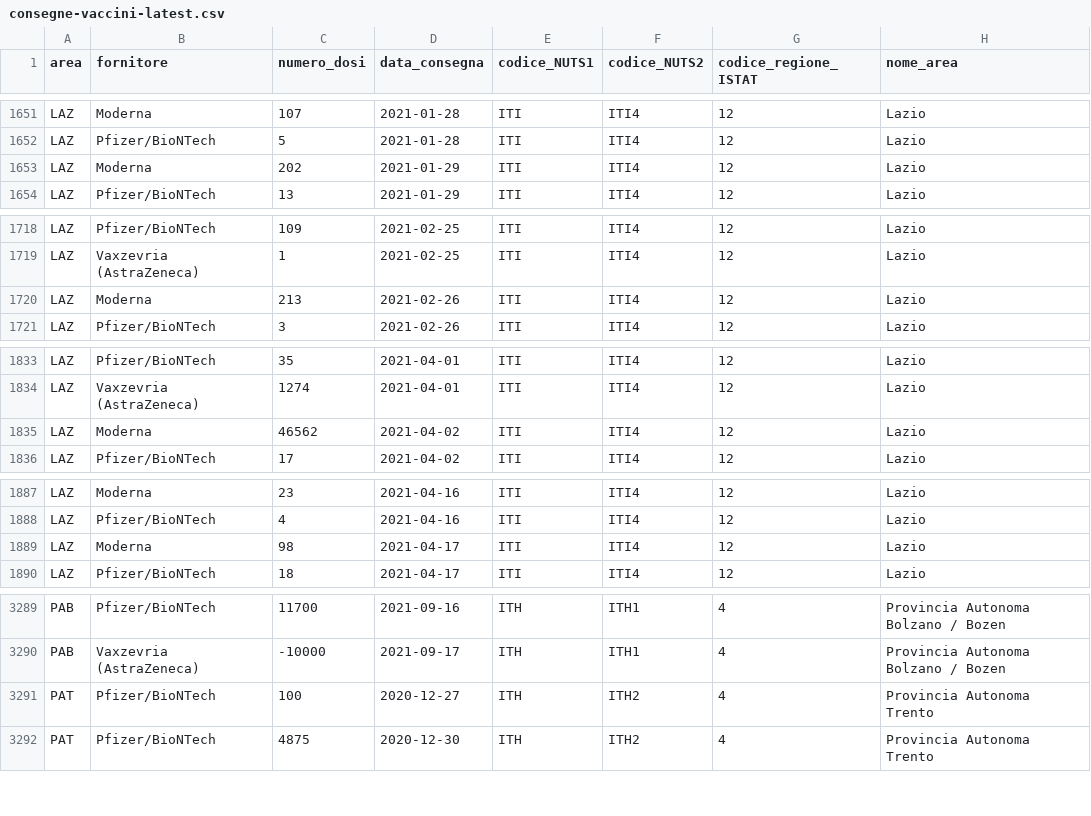
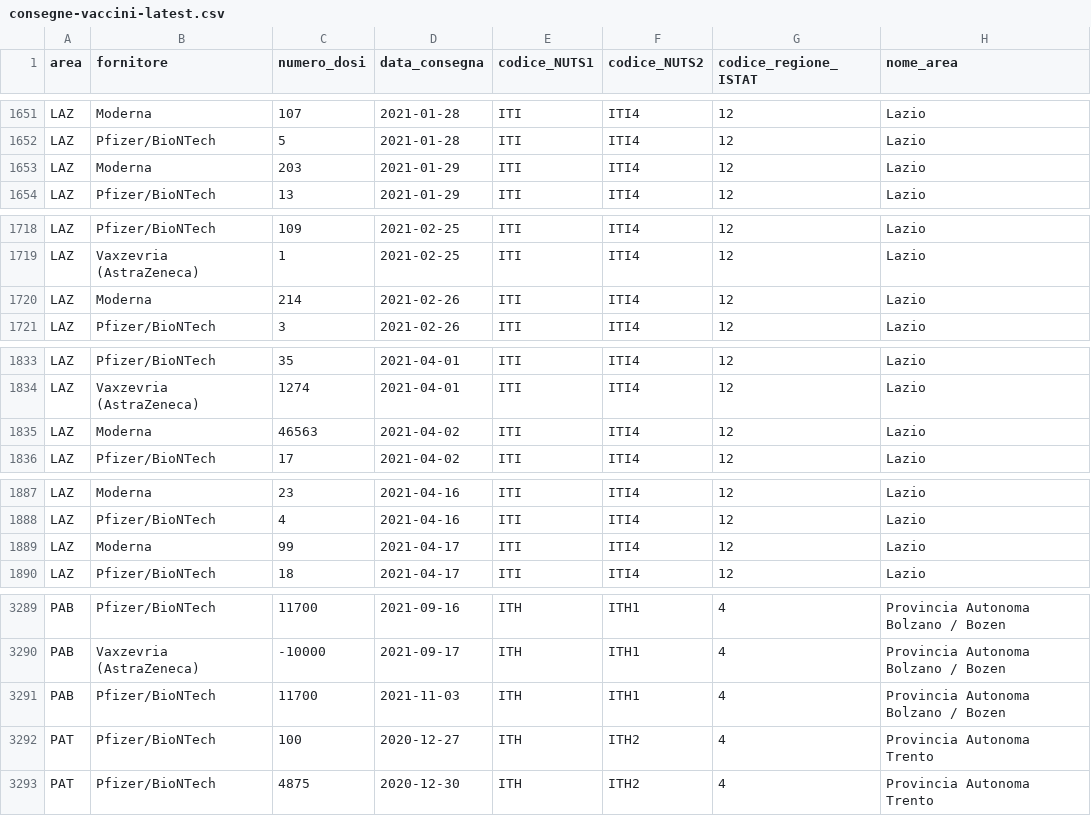
Before and after one commit to italia/covid19-opendata-vaccini, a CSV file: dati/consegne-vaccini-latest.csv, drawn as a sheet; only a part is shown, gaps mark what is left out; the diff covers the shown part only.

Commit message:
update dataset

```diff
--- a/dati/consegne-vaccini-latest.csv
+++ b/dati/consegne-vaccini-latest.csv
@@ -1652,3 +1652,3 @@ LAZ,Moderna,107,2021-01-28,ITI,ITI4,12,Lazio
 LAZ,Pfizer/BioNTech,5,2021-01-28,ITI,ITI4,12,Lazio
-LAZ,Moderna,202,2021-01-29,ITI,ITI4,12,Lazio
+LAZ,Moderna,203,2021-01-29,ITI,ITI4,12,Lazio
 LAZ,Pfizer/BioNTech,13,2021-01-29,ITI,ITI4,12,Lazio
@@ -1719,3 +1719,3 @@ LAZ,Pfizer/BioNTech,109,2021-02-25,ITI,ITI4,12,Lazio
 LAZ,Vaxzevria (AstraZeneca),1,2021-02-25,ITI,ITI4,12,Lazio
-LAZ,Moderna,213,2021-02-26,ITI,ITI4,12,Lazio
+LAZ,Moderna,214,2021-02-26,ITI,ITI4,12,Lazio
 LAZ,Pfizer/BioNTech,3,2021-02-26,ITI,ITI4,12,Lazio
@@ -1834,3 +1834,3 @@ LAZ,Pfizer/BioNTech,35,2021-04-01,ITI,ITI4,12,Lazio
 LAZ,Vaxzevria (AstraZeneca),1274,2021-04-01,ITI,ITI4,12,Lazio
-LAZ,Moderna,46562,2021-04-02,ITI,ITI4,12,Lazio
+LAZ,Moderna,46563,2021-04-02,ITI,ITI4,12,Lazio
 LAZ,Pfizer/BioNTech,17,2021-04-02,ITI,ITI4,12,Lazio
@@ -1888,3 +1888,3 @@ LAZ,Moderna,23,2021-04-16,ITI,ITI4,12,Lazio
 LAZ,Pfizer/BioNTech,4,2021-04-16,ITI,ITI4,12,Lazio
-LAZ,Moderna,98,2021-04-17,ITI,ITI4,12,Lazio
+LAZ,Moderna,99,2021-04-17,ITI,ITI4,12,Lazio
 LAZ,Pfizer/BioNTech,18,2021-04-17,ITI,ITI4,12,Lazio
@@ -3290,2 +3290,3 @@ PAB,Pfizer/BioNTech,11700,2021-09-16,ITH,ITH1,4,Provincia Autonoma Bolzano / Boz
 PAB,Vaxzevria (AstraZeneca),-10000,2021-09-17,ITH,ITH1,4,Provincia Autonoma Bolzano / Bozen
+PAB,Pfizer/BioNTech,11700,2021-11-03,ITH,ITH1,4,Provincia Autonoma Bolzano / Bozen
 PAT,Pfizer/BioNTech,100,2020-12-27,ITH,ITH2,4,Provincia Autonoma Trento
```
Also changed, not shown: 4 edited cells elsewhere in this file, dati/anagrafica-vaccini-summary-latest.csv, dati/punti-somministrazione-tipologia.csv, 9 other files.
